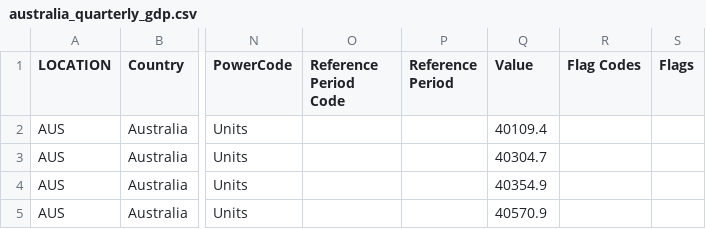
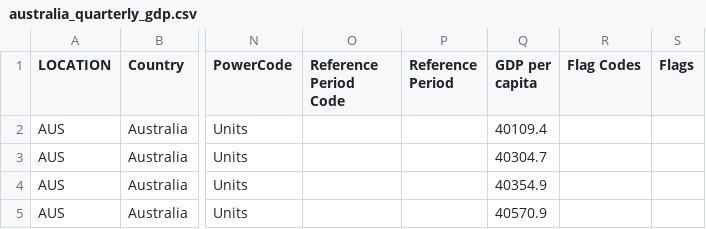
Before and after one commit to hs2-1aipp9-2ss/final_project_cse163_interest_rate, a CSV file: Data/Australia/australia_quarterly_gdp.csv, drawn as a sheet; only a part is shown, gaps mark what is left out; the diff names each change by its address in the sheet, - before the commit and + after, or states it on an @@ line.

```diff
--- a/Data/Australia/australia_quarterly_gdp.csv
+++ b/Data/Australia/australia_quarterly_gdp.csv
-Q1: Value
+Q1: GDP per capita
```
Also changed, not shown: Data/Australia/australia_quarterly_unemployment_rate.csv, Data/Japan/japan_quarterly_cpi.csv, 11 other files.
